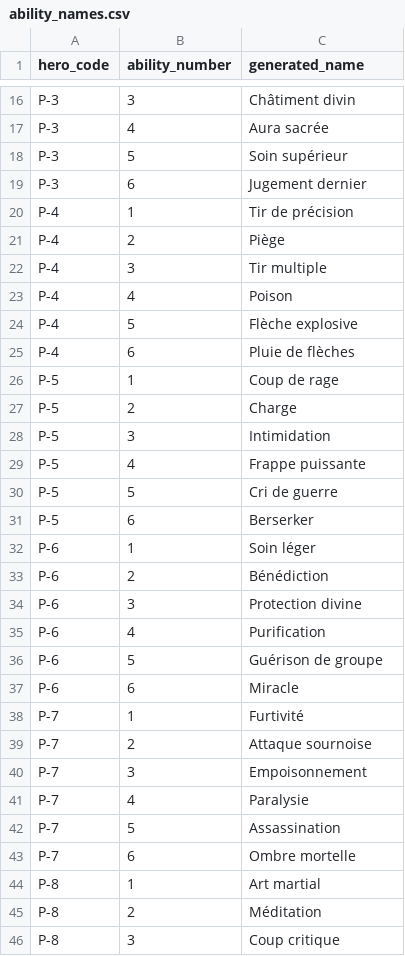
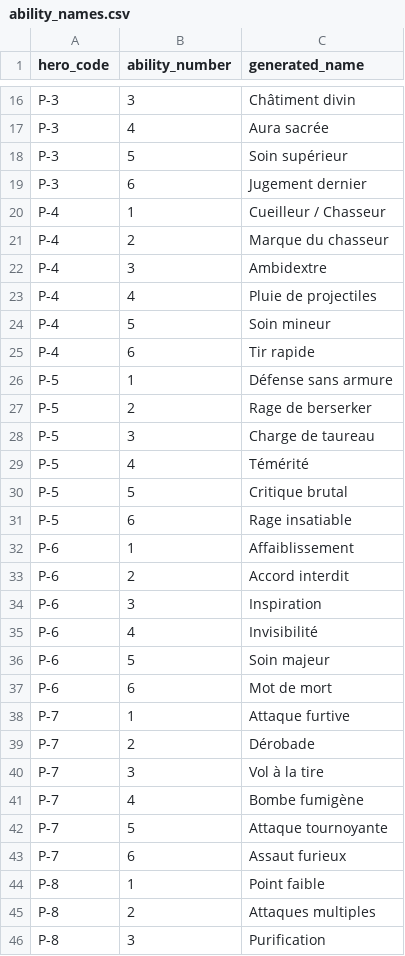
Before and after one commit to christophebidouj/periples-public, a CSV file: data/ability_names.csv, drawn as a sheet; only a part is shown, gaps mark what is left out; the diff covers the shown part only.

Commit message:
Update: Correction des noms de capacités selon le livre de règles
- P-4 (Kraor/Chasseur): 6 capacités renommées
- P-5 (Thordius/Barbare): 6 capacités renommées
- P-6 (Stephe/Barde): 6 capacités renommées
- P-7 (Lame/Roublarde): 6 capacités renommées
- P-8 (Raishi/Pugiliste): 6 capacités renommées

Total: 30 noms corrigés pour refléter les noms officiels du rulebook

```diff
--- a/data/ability_names.csv
+++ b/data/ability_names.csv
@@ -19,28 +19,28 @@ P-3,5,Soin supérieur
 P-3,6,Jugement dernier
-P-4,1,Tir de précision
-P-4,2,Piège
-P-4,3,Tir multiple
-P-4,4,Poison
-P-4,5,Flèche explosive
-P-4,6,Pluie de flèches
-P-5,1,Coup de rage
-P-5,2,Charge
-P-5,3,Intimidation
-P-5,4,Frappe puissante
-P-5,5,Cri de guerre
-P-5,6,Berserker
-P-6,1,Soin léger
-P-6,2,Bénédiction
-P-6,3,Protection divine
-P-6,4,Purification
-P-6,5,Guérison de groupe
-P-6,6,Miracle
-P-7,1,Furtivité
-P-7,2,Attaque sournoise
-P-7,3,Empoisonnement
-P-7,4,Paralysie
-P-7,5,Assassination
-P-7,6,Ombre mortelle
-P-8,1,Art martial
-P-8,2,Méditation
-P-8,3,Coup critique
+P-4,1,Cueilleur / Chasseur
+P-4,2,Marque du chasseur
+P-4,3,Ambidextre
+P-4,4,Pluie de projectiles
+P-4,5,Soin mineur
+P-4,6,Tir rapide
+P-5,1,Défense sans armure
+P-5,2,Rage de berserker
+P-5,3,Charge de taureau
+P-5,4,Témérité
+P-5,5,Critique brutal
+P-5,6,Rage insatiable
+P-6,1,Affaiblissement
+P-6,2,Accord interdit
+P-6,3,Inspiration
+P-6,4,Invisibilité
+P-6,5,Soin majeur
+P-6,6,Mot de mort
+P-7,1,Attaque furtive
+P-7,2,Dérobade
+P-7,3,Vol à la tire
+P-7,4,Bombe fumigène
+P-7,5,Attaque tournoyante
+P-7,6,Assaut furieux
+P-8,1,Point faible
+P-8,2,Attaques multiples
+P-8,3,Purification
```
Also changed, not shown: 3 edited cells elsewhere in this file.
